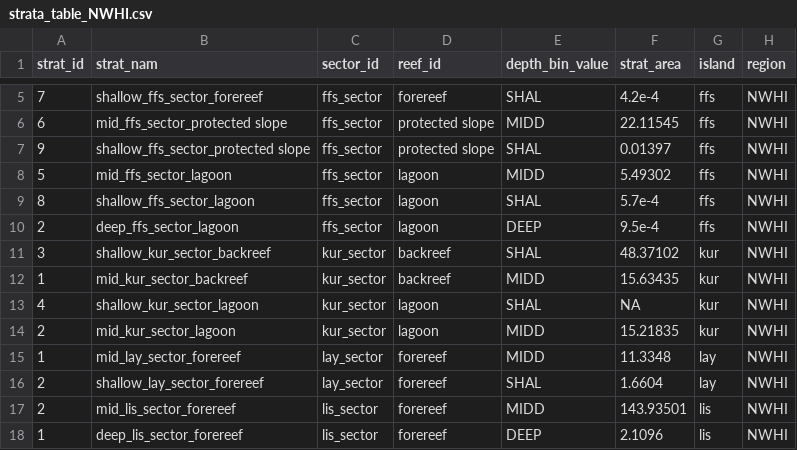
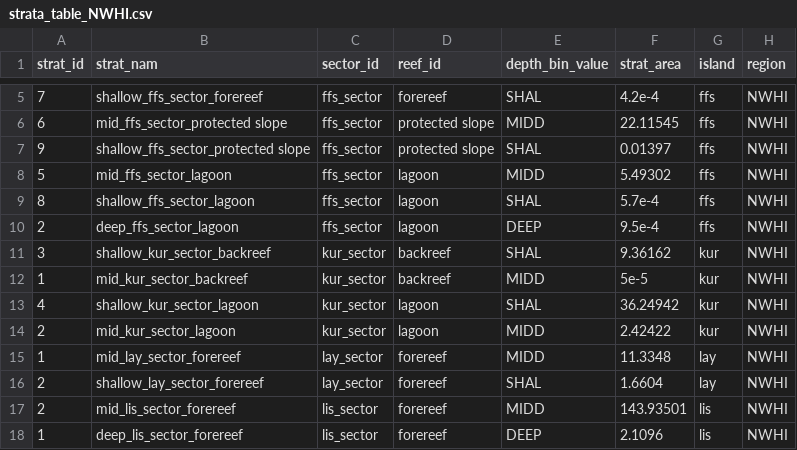
Before and after one commit to krtanaka/ncrmp_common_map, a CSV file: outputs/tables/strata_table_NWHI.csv, drawn as a sheet; only a part is shown, gaps mark what is left out.

```diff
--- a/outputs/tables/strata_table_NWHI.csv
+++ b/outputs/tables/strata_table_NWHI.csv
@@ -10,6 +10,6 @@ strat_id,strat_nam,sector_id,reef_id,depth_bin_value,strat_area,island,region
 2,deep_ffs_sector_lagoon,ffs_sector,lagoon,DEEP,9.5e-4,ffs,NWHI
-3,shallow_kur_sector_backreef,kur_sector,backreef,SHAL,48.37102,kur,NWHI
-1,mid_kur_sector_backreef,kur_sector,backreef,MIDD,15.63435,kur,NWHI
-4,shallow_kur_sector_lagoon,kur_sector,lagoon,SHAL,NA,kur,NWHI
-2,mid_kur_sector_lagoon,kur_sector,lagoon,MIDD,15.21835,kur,NWHI
+3,shallow_kur_sector_backreef,kur_sector,backreef,SHAL,9.36162,kur,NWHI
+1,mid_kur_sector_backreef,kur_sector,backreef,MIDD,5e-5,kur,NWHI
+4,shallow_kur_sector_lagoon,kur_sector,lagoon,SHAL,36.24942,kur,NWHI
+2,mid_kur_sector_lagoon,kur_sector,lagoon,MIDD,2.42422,kur,NWHI
 1,mid_lay_sector_forereef,lay_sector,forereef,MIDD,11.3348,lay,NWHI
```
Also changed, not shown: outputs/tables/strata_table_NWHI_kur.csv, outputs/tables/survey_table_NWHI_kur.csv, 3 other files.
